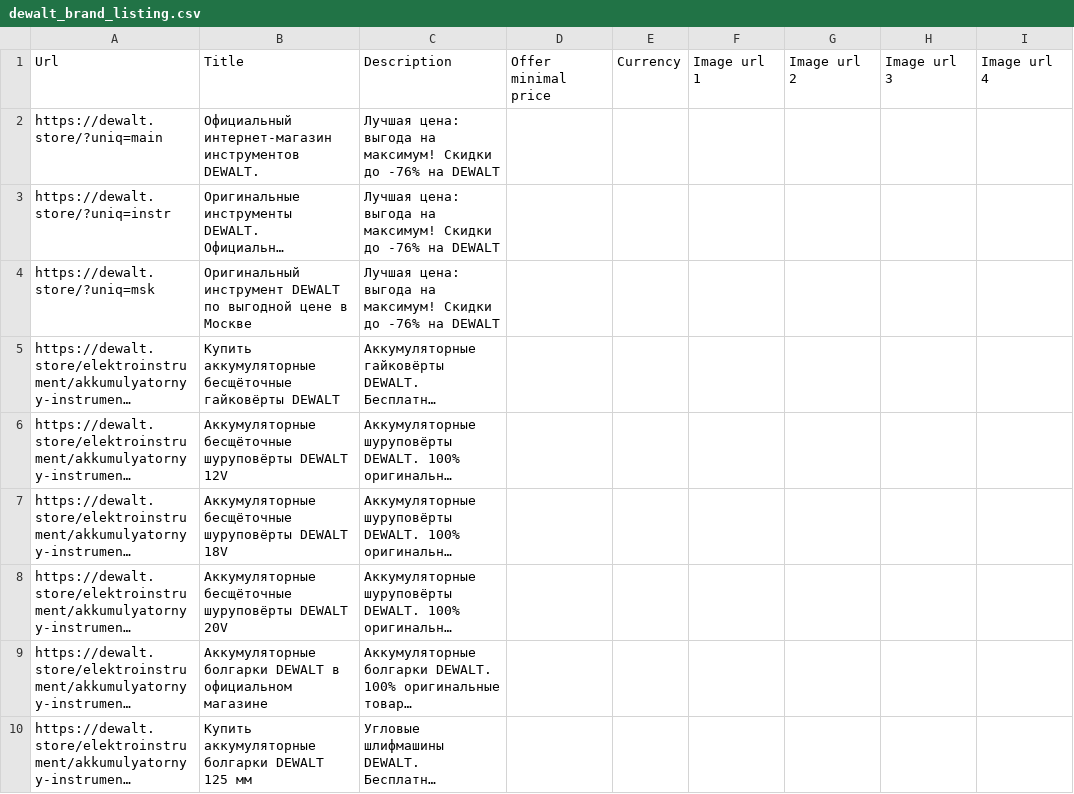
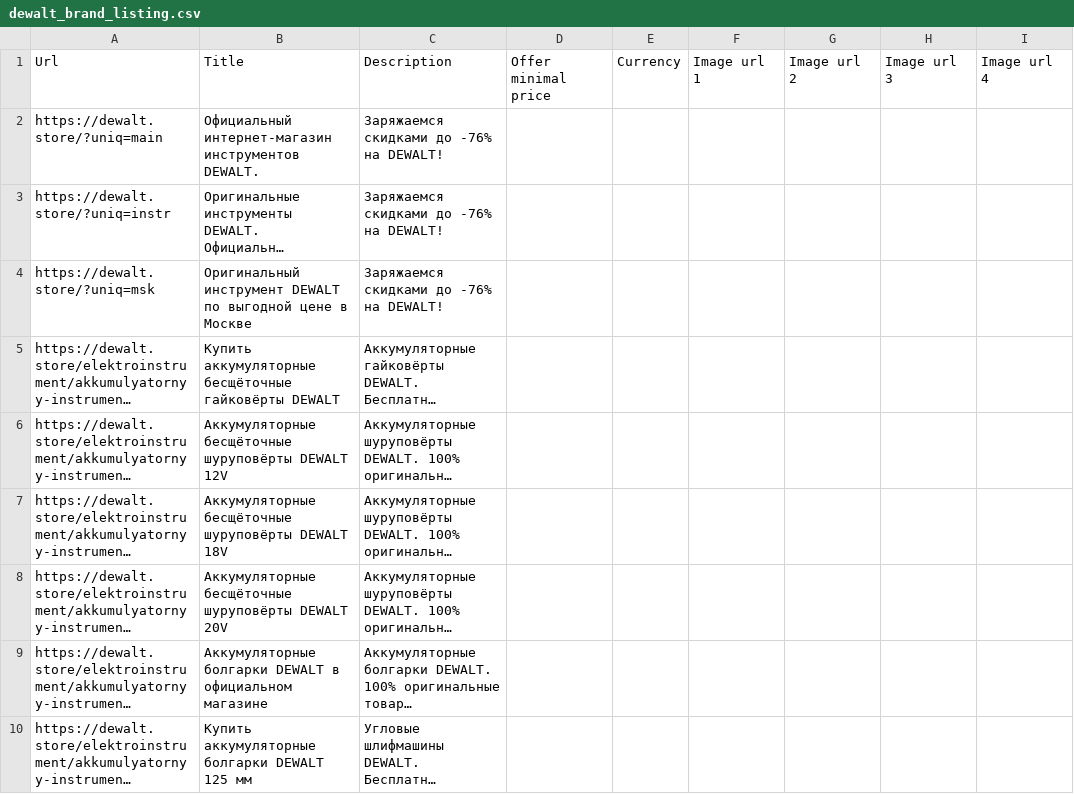
Before and after one commit to untropee/csv, a CSV file: dewalt_brand_listing.csv, drawn as a sheet; only a part is shown; long unchanged cells end in …; the diff names each change by its address in the sheet, - before the commit and + after, or states it on an @@ line.

Commit message:
Update dewalt_brand_listing.csv

```diff
--- a/dewalt_brand_listing.csv
+++ b/dewalt_brand_listing.csv
-C2:C4: Лучшая цена: выгода на максимум! Скидки до -76% на DEWALT
+C2:C4: Заряжаемся скидками до -76% на DEWALT!
```
